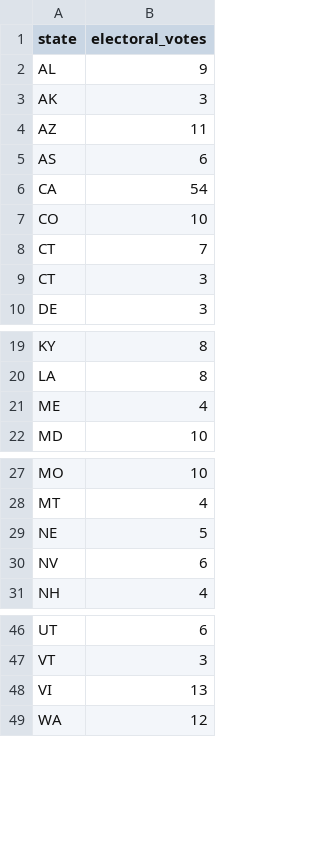
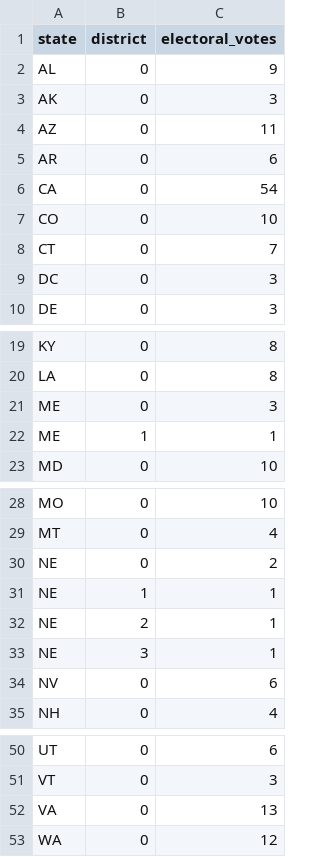
Before and after one commit to BPR-Data-Team/ElectionModel2024, a CSV file: cleaned_data/Electoral Votes Sheet.csv, drawn as a sheet; only a part is shown, gaps mark what is left out; addresses are those after the commit; the diff names each change by its address in the sheet, - before the commit and + after, or states it on an @@ line.

```diff
--- a/cleaned_data/Electoral Votes Sheet.csv
+++ b/cleaned_data/Electoral Votes Sheet.csv
+column B (district), rows 2-10: all 0; rows 19-21: all 0; row 23: 0; rows 28-30: all 0; rows 34-35: 0 | 0; rows 50-53: all 0
-A5 (state): AS
+A5 (state): AR
-A9 (state): CT
+A9 (state): DC
-C21 (electoral_votes): 4
+C21 (electoral_votes): 3
+row 22: ME | 1 | 1
-C30 (electoral_votes): 5
+C30 (electoral_votes): 2
+row 31: NE | 1 | 1
+row 32: NE | 2 | 1
+row 33: NE | 3 | 1
-A52 (state): VI
+A52 (state): VA
```
Also changed, not shown: cleaned_data/AllPolls.csv, cleaned_data/AllPresident.csv, 17 other files.
